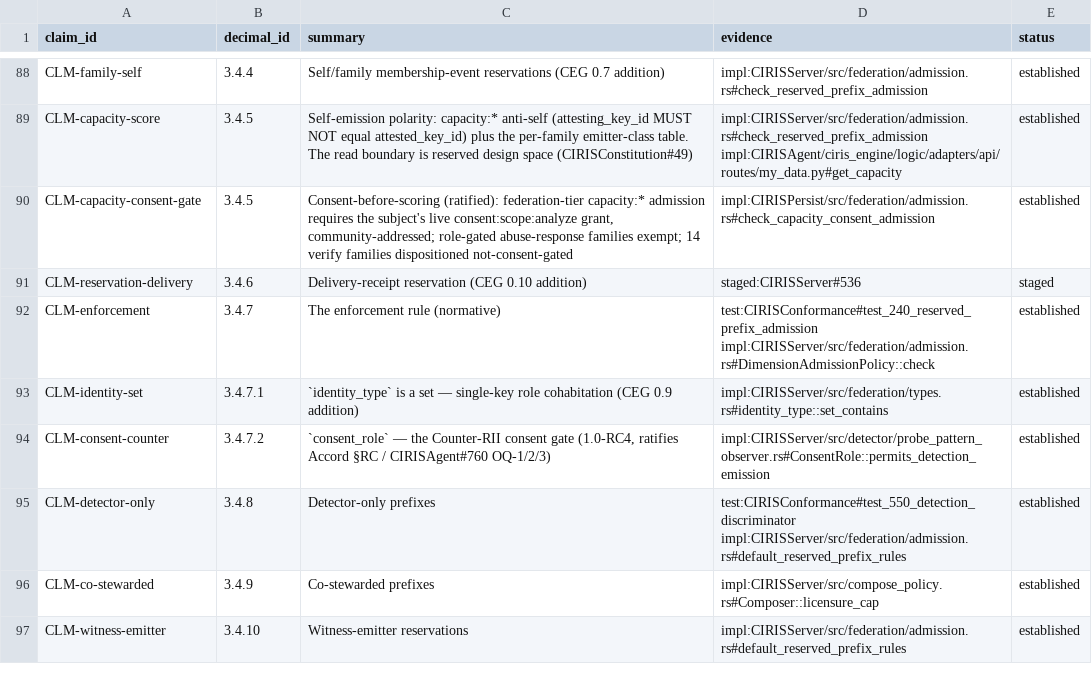
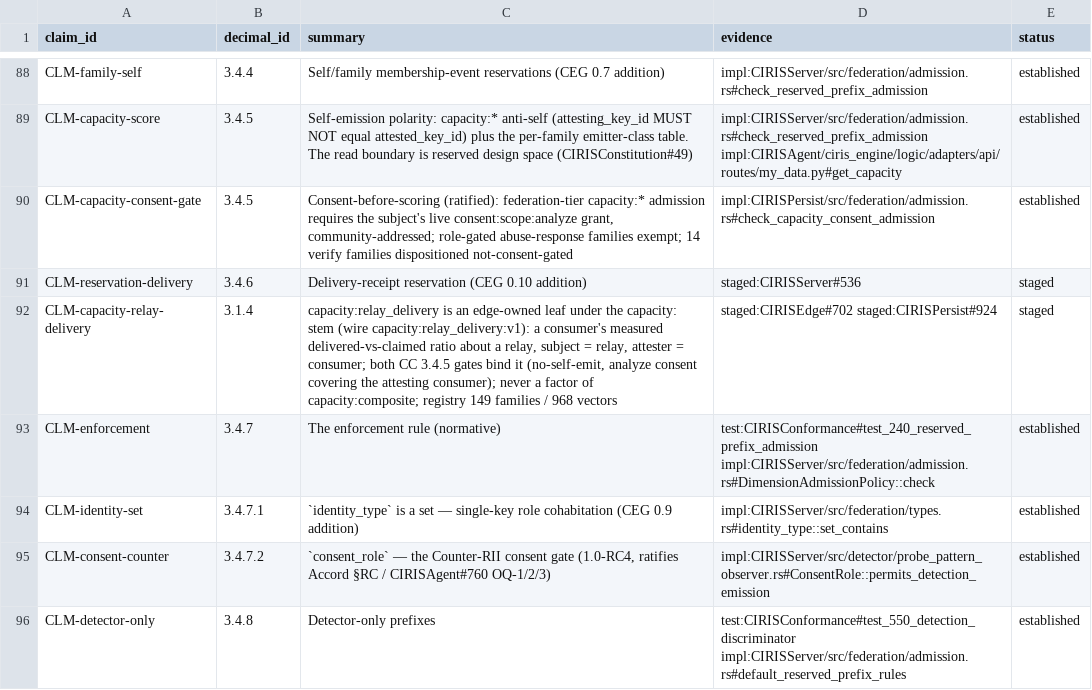
Before and after one commit to CIRISAI/CIRISConstitution, a TSV file: constitution/claims.tsv, drawn as a sheet; only a part is shown, gaps mark what is left out; the shorter side is filled out with more unchanged rows; the diff names each change by its address in the sheet, - before the commit and + after, or states it on an @@ line.

```diff
--- a/constitution/claims.tsv
+++ b/constitution/claims.tsv
+row 92: CLM-capacity-relay-delivery | 3.1.4 | capacity:relay_delivery is an edge-owned leaf under the capacity: stem (wire capacity:relay_delivery:v1): a consumer's measured delivered-vs-claimed ratio about a relay, subject = relay, attester = consumer; both CC 3.4.5 gates bind it (no-self-emit, analyze consent covering the attesting consumer); never a factor of capacity:composite; registry 149 families / 968 vectors | staged:CIRISEdge#702 staged:CIRISPersist#924 | staged
```
Also changed, not shown: 7 other files.
